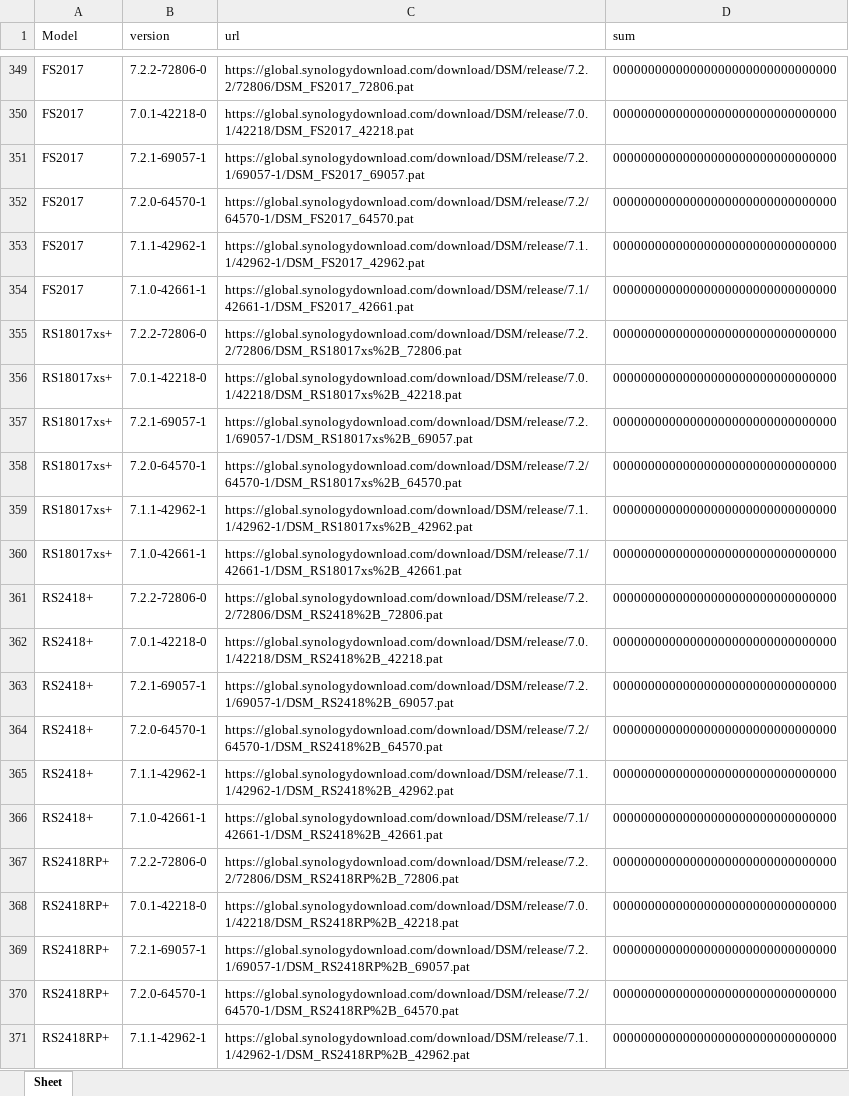
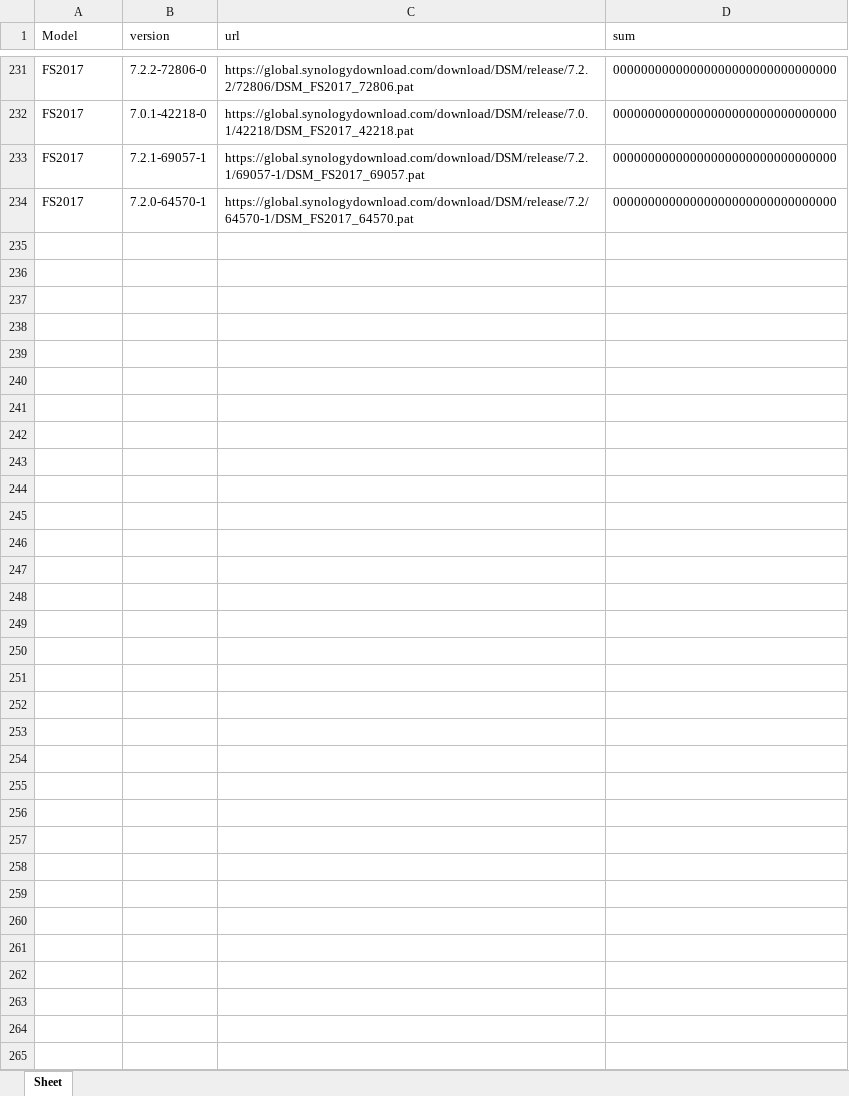
Before and after one commit to RROrg/rr, an Excel workbook: docs/pats.xlsx, sheet Sheet, drawn as a sheet; only a part is shown, gaps mark what is left out; values as stored, in another font and other column widths than the file's, no borders; the diff covers the shown part only; the diff names each change by its address in the sheet, - before the commit and + after, or states it on an @@ line.

```diff
--- a/docs/pats.xlsx (sheet Sheet)
+++ b/docs/pats.xlsx (sheet Sheet)
-row 353: FS2017 | 7.1.1-42962-1 | https://global.synologydownload.com/download/DSM/release/7.1.1/42962-1/DSM_FS2017_42962.pat | 00000000000000000000000000000000
-row 354: FS2017 | 7.1.0-42661-1 | https://global.synologydownload.com/download/DSM/release/7.1/42661-1/DSM_FS2017_42661.pat | 00000000000000000000000000000000
-row 355: RS18017xs+ | 7.2.2-72806-0 | https://global.synologydownload.com/download/DSM/release/7.2.2/72806/DSM_RS18017xs%2B_72806.pat | 00000000000000000000000000000000
-row 356: RS18017xs+ | 7.0.1-42218-0 | https://global.synologydownload.com/download/DSM/release/7.0.1/42218/DSM_RS18017xs%2B_42218.pat | 00000000000000000000000000000000
-row 357: RS18017xs+ | 7.2.1-69057-1 | https://global.synologydownload.com/download/DSM/release/7.2.1/69057-1/DSM_RS18017xs%2B_69057.pat | 00000000000000000000000000000000
-row 358: RS18017xs+ | 7.2.0-64570-1 | https://global.synologydownload.com/download/DSM/release/7.2/64570-1/DSM_RS18017xs%2B_64570.pat | 00000000000000000000000000000000
-row 359: RS18017xs+ | 7.1.1-42962-1 | https://global.synologydownload.com/download/DSM/release/7.1.1/42962-1/DSM_RS18017xs%2B_42962.pat | 00000000000000000000000000000000
-row 360: RS18017xs+ | 7.1.0-42661-1 | https://global.synologydownload.com/download/DSM/release/7.1/42661-1/DSM_RS18017xs%2B_42661.pat | 00000000000000000000000000000000
-row 361: RS2418+ | 7.2.2-72806-0 | https://global.synologydownload.com/download/DSM/release/7.2.2/72806/DSM_RS2418%2B_72806.pat | 00000000000000000000000000000000
-row 362: RS2418+ | 7.0.1-42218-0 | https://global.synologydownload.com/download/DSM/release/7.0.1/42218/DSM_RS2418%2B_42218.pat | 00000000000000000000000000000000
-row 363: RS2418+ | 7.2.1-69057-1 | https://global.synologydownload.com/download/DSM/release/7.2.1/69057-1/DSM_RS2418%2B_69057.pat | 00000000000000000000000000000000
-row 364: RS2418+ | 7.2.0-64570-1 | https://global.synologydownload.com/download/DSM/release/7.2/64570-1/DSM_RS2418%2B_64570.pat | 00000000000000000000000000000000
-row 365: RS2418+ | 7.1.1-42962-1 | https://global.synologydownload.com/download/DSM/release/7.1.1/42962-1/DSM_RS2418%2B_42962.pat | 00000000000000000000000000000000
-row 366: RS2418+ | 7.1.0-42661-1 | https://global.synologydownload.com/download/DSM/release/7.1/42661-1/DSM_RS2418%2B_42661.pat | 00000000000000000000000000000000
-row 367: RS2418RP+ | 7.2.2-72806-0 | https://global.synologydownload.com/download/DSM/release/7.2.2/72806/DSM_RS2418RP%2B_72806.pat | 00000000000000000000000000000000
-row 368: RS2418RP+ | 7.0.1-42218-0 | https://global.synologydownload.com/download/DSM/release/7.0.1/42218/DSM_RS2418RP%2B_42218.pat | 00000000000000000000000000000000
-row 369: RS2418RP+ | 7.2.1-69057-1 | https://global.synologydownload.com/download/DSM/release/7.2.1/69057-1/DSM_RS2418RP%2B_69057.pat | 00000000000000000000000000000000
-row 370: RS2418RP+ | 7.2.0-64570-1 | https://global.synologydownload.com/download/DSM/release/7.2/64570-1/DSM_RS2418RP%2B_64570.pat | 00000000000000000000000000000000
-row 371: RS2418RP+ | 7.1.1-42962-1 | https://global.synologydownload.com/download/DSM/release/7.1.1/42962-1/DSM_RS2418RP%2B_42962.pat | 00000000000000000000000000000000
```
Also changed, not shown: 143 removed rows elsewhere in this sheet, docs/addons.xlsx, docs/models.xlsx, 3 other files.
